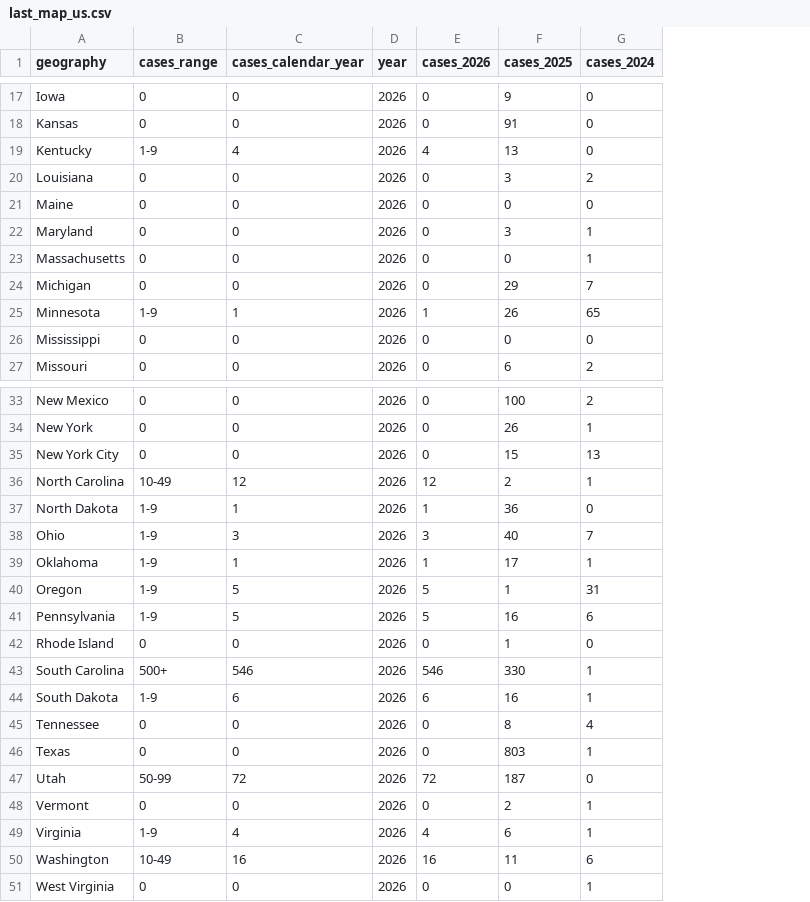
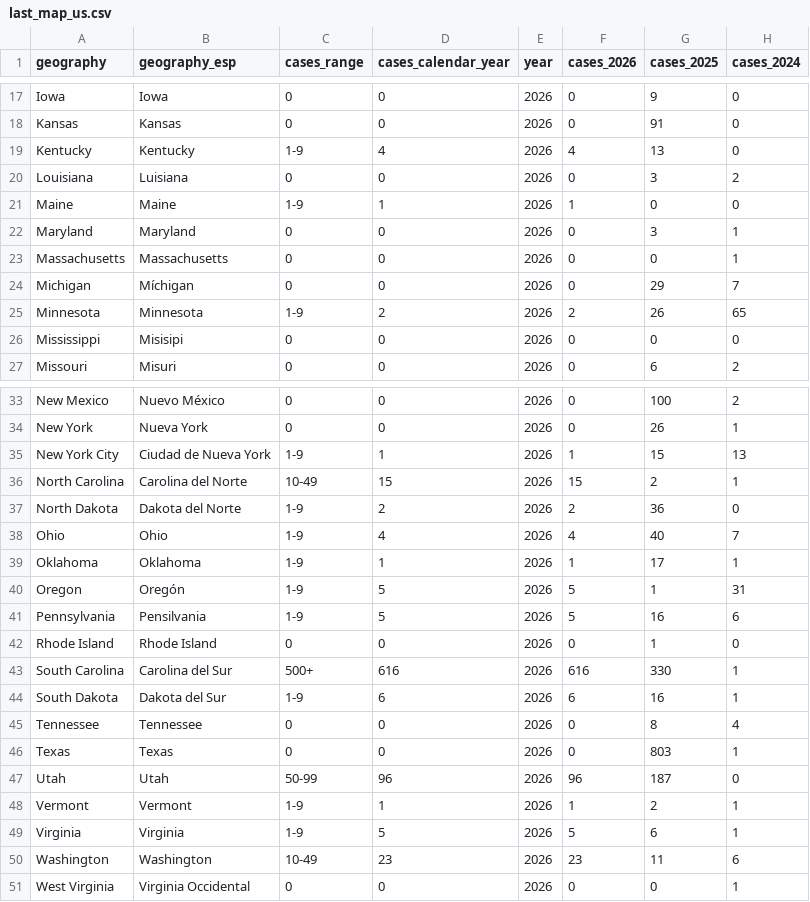
Before and after one commit to annie-jennemann/measles-tracker, a CSV file: last_map_us.csv, drawn as a sheet; only a part is shown, gaps mark what is left out; addresses are those after the commit; the diff covers the shown part only; the diff names each change by its address in the sheet, - before the commit and + after, or states it on an @@ line.

```diff
--- a/last_map_us.csv
+++ b/last_map_us.csv
+column B (geography_esp), rows 17-27: Iowa | Kansas | Kentucky | Luisiana | Maine | Maryland | Massachusetts | Míchigan | Minnesota | Misisipi | Misuri; rows 33-51: Nuevo México | Nueva York | Ciudad de Nueva York | Carolina del Norte | Dakota del Norte | Ohio | Oklahoma | Oregón | Pensilvania | Rhode Island | Carolina del Sur | Dakota del Sur | Tennessee | Texas | Utah | Vermont | Virginia | Washington | Virginia Occidental
-C21 (cases_range): 0
+C21 (cases_range): 1-9
-D21 (cases_calendar_year): 0
+D21 (cases_calendar_year): 1
-F21 (cases_2026): 0
+F21 (cases_2026): 1
-D25 (cases_calendar_year): 1
+D25 (cases_calendar_year): 2
-F25 (cases_2026): 1
+F25 (cases_2026): 2
-C35 (cases_range): 0
+C35 (cases_range): 1-9
-D35 (cases_calendar_year): 0
+D35 (cases_calendar_year): 1
-F35 (cases_2026): 0
+F35 (cases_2026): 1
-D36 (cases_calendar_year): 12
+D36 (cases_calendar_year): 15
-F36 (cases_2026): 12
+F36 (cases_2026): 15
-D37 (cases_calendar_year): 1
+D37 (cases_calendar_year): 2
-F37 (cases_2026): 1
+F37 (cases_2026): 2
-D38 (cases_calendar_year): 3
+D38 (cases_calendar_year): 4
-F38 (cases_2026): 3
+F38 (cases_2026): 4
-D43 (cases_calendar_year): 546
+D43 (cases_calendar_year): 616
-F43 (cases_2026): 546
+F43 (cases_2026): 616
-D47 (cases_calendar_year): 72
+D47 (cases_calendar_year): 96
-F47 (cases_2026): 72
+F47 (cases_2026): 96
-C48 (cases_range): 0
+C48 (cases_range): 1-9
-D48 (cases_calendar_year): 0
+D48 (cases_calendar_year): 1
-F48 (cases_2026): 0
+F48 (cases_2026): 1
-D49 (cases_calendar_year): 4
+D49 (cases_calendar_year): 5
-F49 (cases_2026): 4
+F49 (cases_2026): 5
-D50 (cases_calendar_year): 16
+D50 (cases_calendar_year): 23
-F50 (cases_2026): 16
+F50 (cases_2026): 23
```
Also changed, not shown: 12 edited cells elsewhere in this file.
